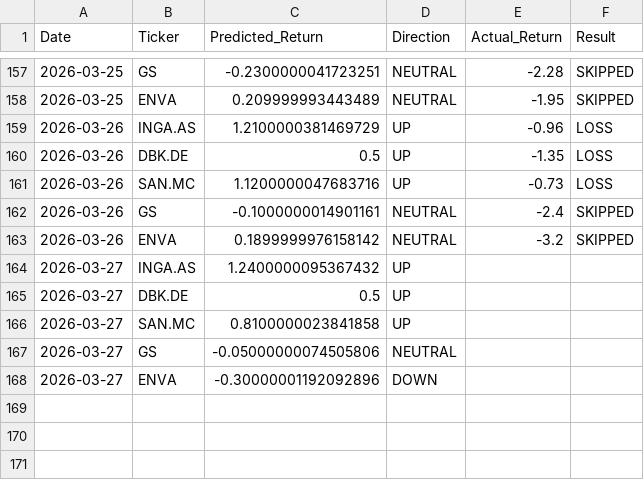
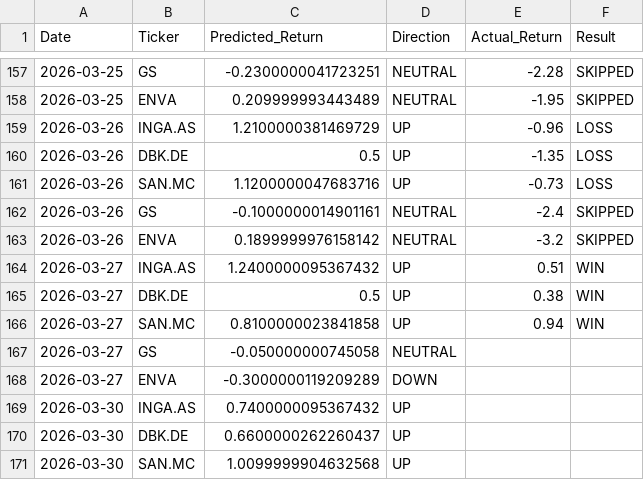
Before and after one commit to dimos-xe/stock-prediction-bot, a CSV file: history.csv, drawn as a sheet; only a part is shown, gaps mark what is left out.

Commit message:
📈 Update EU prediction history [skip ci]

```diff
--- a/history.csv
+++ b/history.csv
@@ -163,6 +163,9 @@ Date,Ticker,Predicted_Return,Direction,Actual_Return,Result
 2026-03-26,ENVA,0.1899999976158142,NEUTRAL,-3.2,SKIPPED
-2026-03-27,INGA.AS,1.2400000095367432,UP,,
-2026-03-27,DBK.DE,0.5,UP,,
-2026-03-27,SAN.MC,0.8100000023841858,UP,,
-2026-03-27,GS,-0.05000000074505806,NEUTRAL,,
-2026-03-27,ENVA,-0.30000001192092896,DOWN,,
+2026-03-27,INGA.AS,1.2400000095367432,UP,0.51,WIN
+2026-03-27,DBK.DE,0.5,UP,0.38,WIN
+2026-03-27,SAN.MC,0.8100000023841858,UP,0.94,WIN
+2026-03-27,GS,-0.050000000745058,NEUTRAL,,
+2026-03-27,ENVA,-0.3000000119209289,DOWN,,
+2026-03-30,INGA.AS,0.7400000095367432,UP,,
+2026-03-30,DBK.DE,0.6600000262260437,UP,,
+2026-03-30,SAN.MC,1.0099999904632568,UP,,
```
